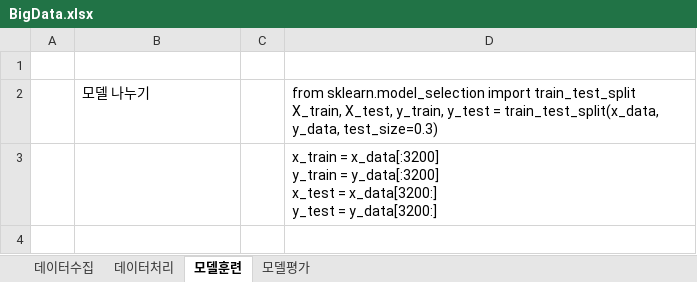
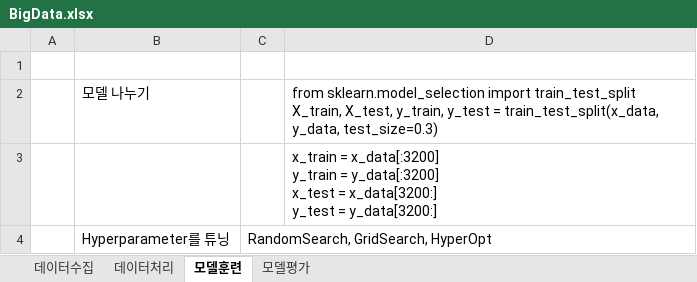
Before and after one commit to hiroykim/bda-test, an Excel workbook: BigData.xlsx, sheet 모델훈련, drawn as a sheet; values as stored, in another font and other column widths than the file's, no borders; the diff names each change by its address in the sheet, - before the commit and + after, or states it on an @@ line.

```diff
--- a/BigData.xlsx (sheet 모델훈련)
+++ b/BigData.xlsx (sheet 모델훈련)
+row 4:  | Hyperparameter를 튜닝 | RandomSearch, GridSearch, HyperOpt
```
Also changed, not shown: sheet 모델평가, 6 other files.
